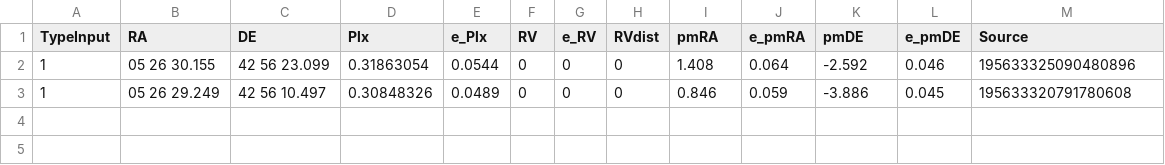
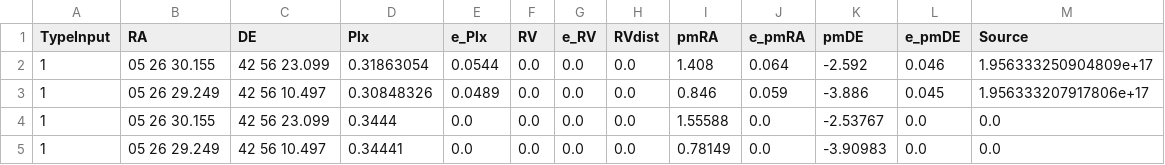
Before and after one commit to surodeep26/Traceback, a TSV file: giessler_traceback/two_trace/input.tsv, drawn as a sheet.

```diff
--- a/giessler_traceback/two_trace/input.tsv
+++ b/giessler_traceback/two_trace/input.tsv
@@ -1,3 +1,5 @@
 TypeInput	RA	DE	Plx	e_Plx	RV	e_RV	RVdist	pmRA	e_pmRA	pmDE	e_pmDE	Source
-1	05 26 30.155	42 56 23.099	0.31863054	0.0544	0	0	0	1.408	0.064	-2.592	0.046	195633325090480896
-1	05 26 29.249	42 56 10.497	0.30848326	0.0489	0	0	0	0.846	0.059	-3.886	0.045	195633320791780608
+1	05 26 30.155	42 56 23.099	0.31863054	0.0544	0.0	0.0	0.0	1.408	0.064	-2.592	0.046	1.956333250904809e+17
+1	05 26 29.249	42 56 10.497	0.30848326	0.0489	0.0	0.0	0.0	0.846	0.059	-3.886	0.045	1.956333207917806e+17
+1	05 26 30.155	42 56 23.099	0.3444	0.0	0.0	0.0	0.0	1.55588	0.0	-2.53767	0.0	0.0
+1	05 26 29.249	42 56 10.497	0.34441	0.0	0.0	0.0	0.0	0.78149	0.0	-3.90983	0.0	0.0
```
Also changed, not shown: 14 other files.
